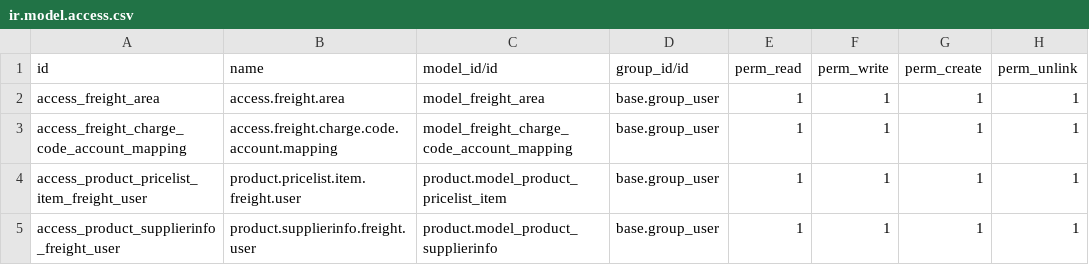
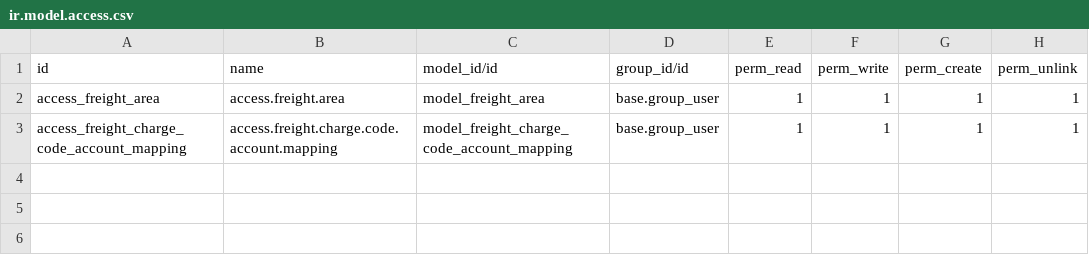
Before and after one commit to clavisdev9-bit/MODULE_FF_WPC, a CSV file: addons/freight_forwarding/security/master_data/acct/ir.model.access.csv, drawn as a sheet; the diff names each change by its address in the sheet, - before the commit and + after, or states it on an @@ line.

Commit message:
fix(pricing): align FF-81 charge/cost table with native pricelist architecture
Charge Table actions now open native product.pricelist (header) instead
of a flat product.pricelist.item list; ff_type moves to the Pricelist
header so Air/Sea isolation happens there, while FF pricing fields stay
on product.pricelist.item. Cost Table remains flat on product.supplierinfo
and is intentionally not made symmetrical with Charge Table.

Drop the custom reduced Charge/Cost list views that renamed native
fixed_price/price to "Amount"; native list/form/search views are now used
as-is, with FF fields surfaced only via additive inherited xpaths.

Remove the ACL rows granting base.group_user full CRUD on
product.pricelist.item and product.supplierinfo so native Odoo pricing
security (read-only for regular users, full CRUD for product managers)
is no longer globally escalated.

Fix _apply_ff_pricing_defaults() to refresh UoM/VAT/Charge Unit from the
newly selected product on create/write instead of only filling blank
fields, while still preserving values explicitly supplied in the same
call. ff_description now computes from cc_item_description rather than
the product display name.

Move the Charge Table / Cost Table menu items under Air > Sales and
Sea > Sales instead of top-level entries, and update tests accordingly.

```diff
--- a/addons/freight_forwarding/security/master_data/acct/ir.model.access.csv
+++ b/addons/freight_forwarding/security/master_data/acct/ir.model.access.csv
-row 4: access_product_pricelist_item_freight_user | product.pricelist.item.freight.user | product.model_product_pricelist_item | base.group_user | 1 | 1 | 1 | 1
-row 5: access_product_supplierinfo_freight_user | product.supplierinfo.freight.user | product.model_product_supplierinfo | base.group_user | 1 | 1 | 1 | 1
```
Also changed, not shown: 5 other files.
